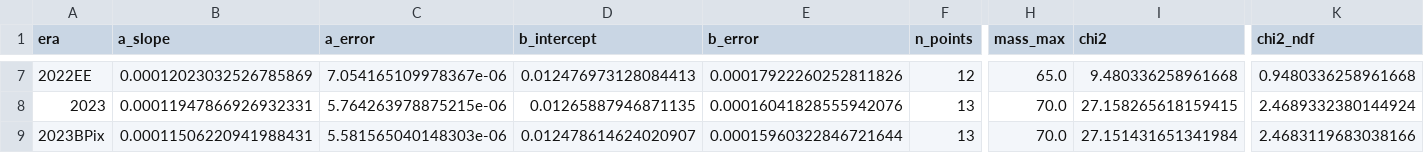
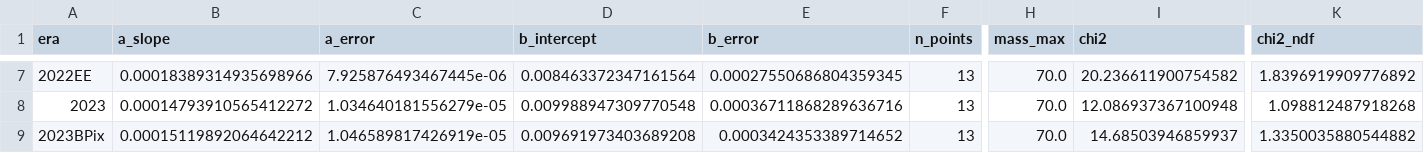
Before and after one commit to joonblee/higgs_combine, a CSV file: NIsoMuon/sigfit_inputs/resolution_coefficients.csv, drawn as a sheet; only a part is shown, gaps mark what is left out; the diff covers the shown part only; the diff names each change by its address in the sheet, - before the commit and + after, or states it on an @@ line.

```diff
--- a/NIsoMuon/sigfit_inputs/resolution_coefficients.csv
+++ b/NIsoMuon/sigfit_inputs/resolution_coefficients.csv
-B7 (a_slope): 0.00012023032526785869
+B7 (a_slope): 0.00018389314935698966
-C7 (a_error): 7.054165109978367e-06
+C7 (a_error): 7.925876493467445e-06
-D7 (b_intercept): 0.012476973128084413
+D7 (b_intercept): 0.008463372347161564
-E7 (b_error): 0.00017922260252811826
+E7 (b_error): 0.00027550686804359345
-F7 (n_points): 12
+F7 (n_points): 13
-H7 (mass_max): 65.0
+H7 (mass_max): 70.0
-I7 (chi2): 9.480336258961668
+I7 (chi2): 20.236611900754582
-K7 (chi2_ndf): 0.9480336258961668
+K7 (chi2_ndf): 1.8396919909776892
-B8 (a_slope): 0.00011947866926932331
+B8 (a_slope): 0.00014793910565412272
-C8 (a_error): 5.764263978875215e-06
+C8 (a_error): 1.034640181556279e-05
-D8 (b_intercept): 0.01265887946871135
+D8 (b_intercept): 0.009988947309770548
-E8 (b_error): 0.00016041828555942076
+E8 (b_error): 0.00036711868289636716
-I8 (chi2): 27.158265618159415
+I8 (chi2): 12.086937367100948
-K8 (chi2_ndf): 2.4689332380144924
+K8 (chi2_ndf): 1.098812487918268
-B9 (a_slope): 0.00011506220941988431
+B9 (a_slope): 0.00015119892064642212
-C9 (a_error): 5.581565040148303e-06
+C9 (a_error): 1.046589817426919e-05
-D9 (b_intercept): 0.012478614624020907
+D9 (b_intercept): 0.009691973403689208
-E9 (b_error): 0.00015960322846721644
+E9 (b_error): 0.0003424353389714652
-I9 (chi2): 27.151431651341984
+I9 (chi2): 14.68503946859937
-K9 (chi2_ndf): 2.4683119683038166
+K9 (chi2_ndf): 1.3350035880544882
```
Also changed, not shown: 31 edited cells elsewhere in this file, NIsoMuon/sigfit_inputs/sigFit_results.csv, 2 other files.
